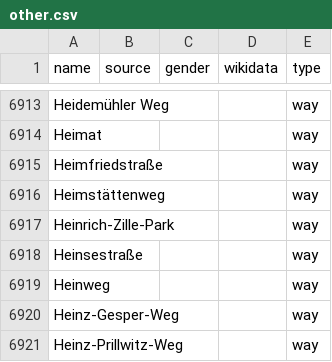
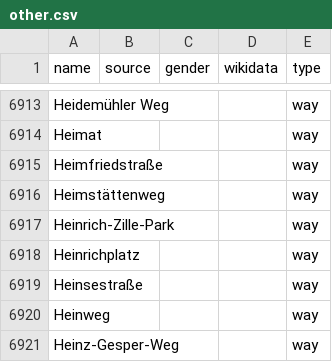
Before and after one commit to EqualStreetNames/equalstreetnames-berlin, a CSV file: data/other.csv, drawn as a sheet; only a part is shown, gaps mark what is left out; the shorter side is filled out with more unchanged rows; the diff names each change by its address in the sheet, - before the commit and + after, or states it on an @@ line.

```diff
--- a/data/other.csv
+++ b/data/other.csv
+row 6918: Heinrichplatz |  |  |  | way
```
Also changed, not shown: data/gender.csv, 2 other files.
